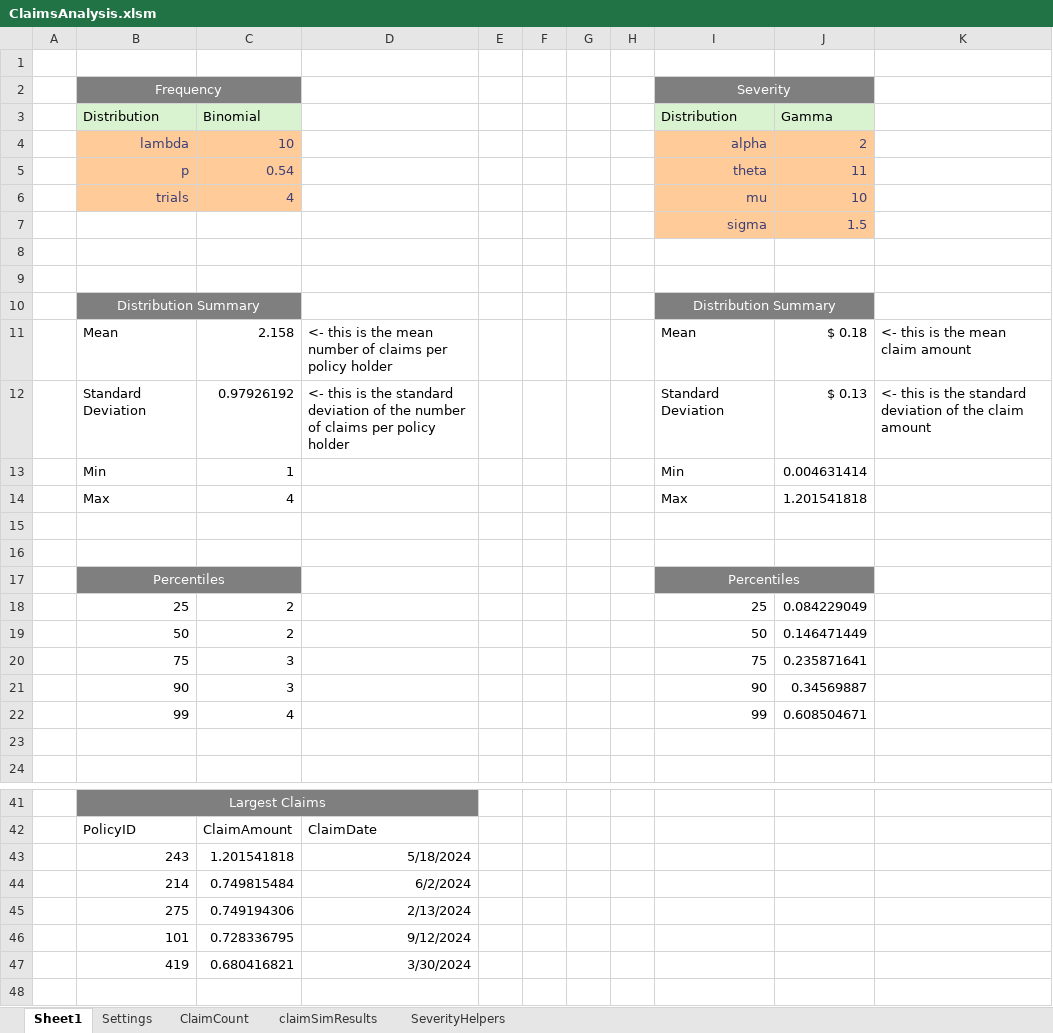
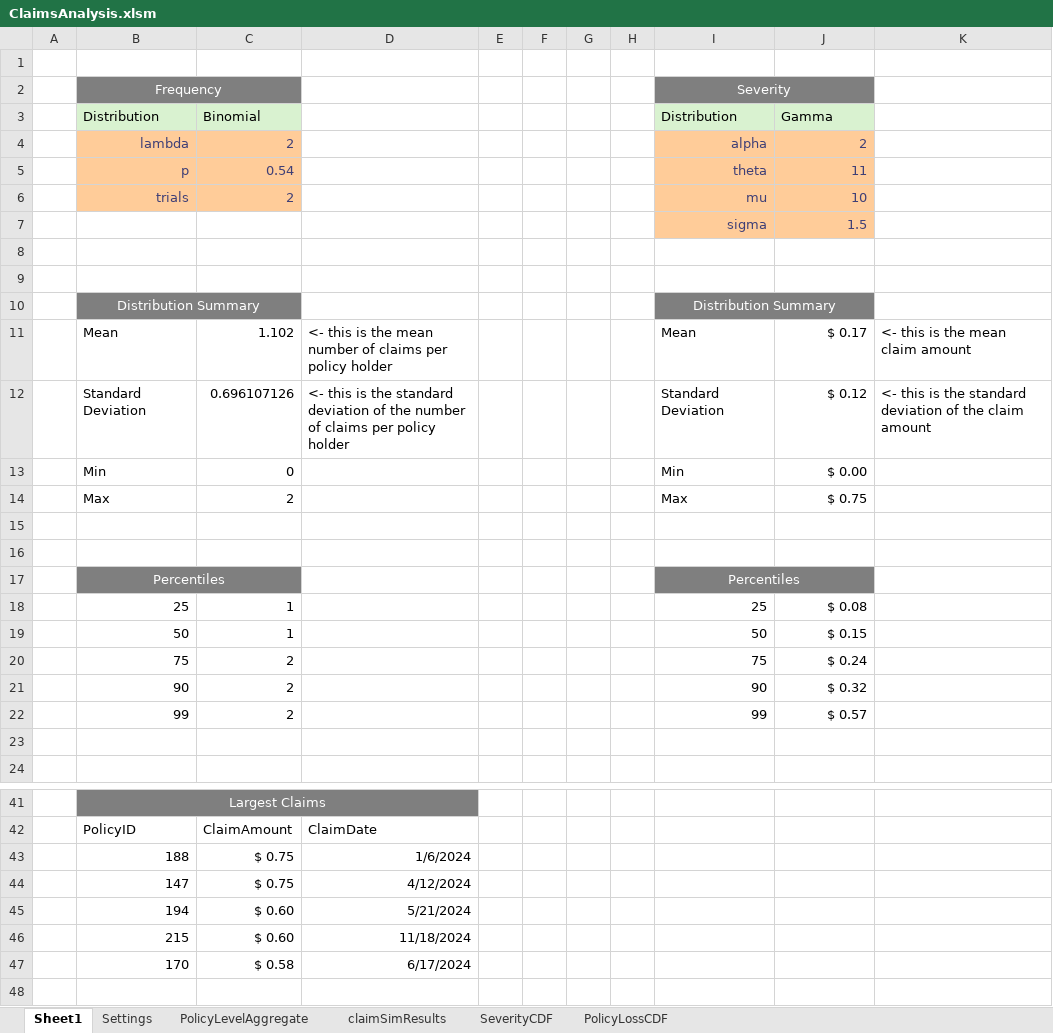
Before and after one commit to tlberg2/portfolio, an Excel workbook: claimsSim/ClaimsAnalysis.xlsm, sheet Sheet1, drawn as a sheet; only a part is shown, gaps mark what is left out; values as stored, in another font and other column widths than the file's, no borders; charts and pictures and conditional formats not drawn; removed rows and columns are numbered as before the commit, all else as after; the diff covers the shown part only; the diff names each change by its address in the sheet, - before the commit and + after, or states it on an @@ line.

```diff
--- a/claimsSim/ClaimsAnalysis.xlsm (sheet Sheet1)
+++ b/claimsSim/ClaimsAnalysis.xlsm (sheet Sheet1)
-sheet tab: ClaimCount
+sheet tab: PolicyLevelAggregate
-sheet tab: SeverityHelpers
+sheet tab: SeverityCDF
+sheet tab: PolicyLossCDF
-C4: 10
+C4: 2
-C6: 4
+C6: 2
-C11: 2.158
+C11: 1.102
-J11: $ 0.18
+J11: $ 0.17
-C12: 0.97926192
+C12: 0.696107126
-J12: $ 0.13
+J12: $ 0.12
-C13: 1
+C13: 0
-J13: 0.004631414
+J13: $ 0.00
-C14: 4
+C14: 2
-J14: 1.201541818
+J14: $ 0.75
-C18:C19: 2
+C18:C19: 1
-J18: 0.084229049
+J18: $ 0.08
-J19: 0.146471449
+J19: $ 0.15
-C20:C21: 3
+C20:C21: 2
-J20: 0.235871641
+J20: $ 0.24
-J21: 0.34569887
+J21: $ 0.32
-C22: 4
+C22: 2
-J22: 0.608504671
+J22: $ 0.57
-row 43:  | 243 | 1.201541818 | 5/18/2024
-row 44:  | 214 | 0.749815484 | 6/2/2024
-row 45:  | 275 | 0.749194306 | 2/13/2024
-row 46:  | 101 | 0.728336795 | 9/12/2024
-row 47:  | 419 | 0.680416821 | 3/30/2024
+row 43:  | 188 | $ 0.75 | 1/6/2024
+row 44:  | 147 | $ 0.75 | 4/12/2024
+row 45:  | 194 | $ 0.60 | 5/21/2024
+row 46:  | 215 | $ 0.60 | 11/18/2024
+row 47:  | 170 | $ 0.58 | 6/17/2024
```
Also changed, not shown: 10 added rows, 14 removed rows, 9 edited cells, cell formats and merged cells elsewhere in this sheet, sheet claimSimResults, sheet SeverityCDF, sheet PolicyLevelAggregate, charts or pictures.
